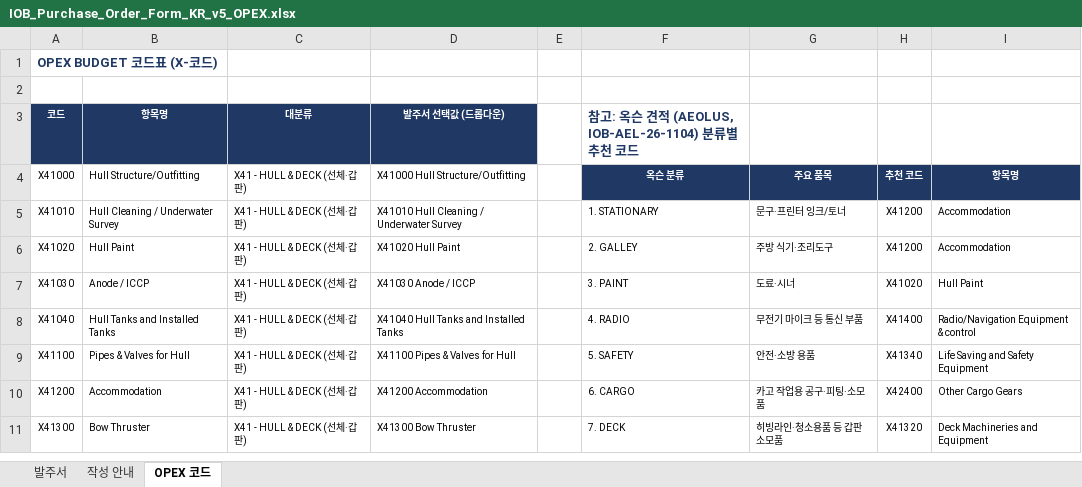
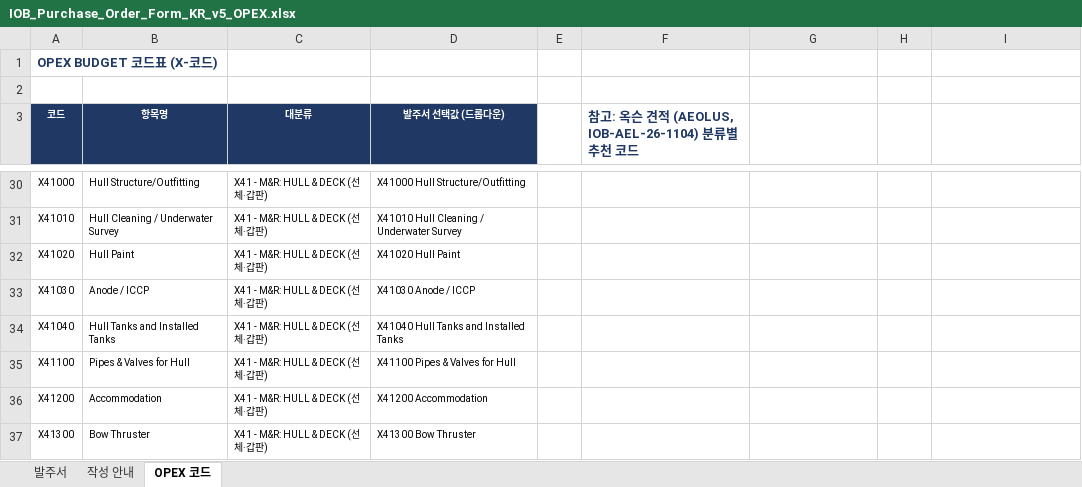
Before and after one commit to dotjdsla-byte/github-test, an Excel workbook: templates/IOB_Purchase_Order_Form_KR_v5_OPEX.xlsx, sheet OPEX 코드, drawn as a sheet; only a part is shown, gaps mark what is left out; values as stored, in another font and other column widths than the file's, no borders; addresses are those after the commit; the diff covers the shown part only; the diff names each change by its address in the sheet, - before the commit and + after, or states it on an @@ line.

```diff
--- a/templates/IOB_Purchase_Order_Form_KR_v5_OPEX.xlsx (sheet OPEX 코드)
+++ b/templates/IOB_Purchase_Order_Form_KR_v5_OPEX.xlsx (sheet OPEX 코드)
-C30:C37 (대분류): X41 - HULL & DECK (선체·갑판)
+C30:C37 (대분류): X41 - M&R: HULL & DECK (선체·갑판)
-F30: 옥슨 분류
+F30: (empty)
-F30:I30 fill: #1F3864
+F30:I30 fill: none
-G30: 주요 품목
+G30: (empty)
-H30: 추천 코드
+H30: (empty)
-I30: 항목명
+I30: (empty)
-F31: 1. STATIONARY
+F31: (empty)
-G31: 문구·프린터 잉크/토너
+G31: (empty)
-H31:H32: X41200
+H31:H32: (empty)
-I31:I32: Accommodation
+I31:I32: (empty)
-F32: 2. GALLEY
+F32: (empty)
-G32: 주방 식기·조리도구
+G32: (empty)
-F33: 3. PAINT
+F33: (empty)
-G33: 도료·시너
+G33: (empty)
-H33: X41020
+H33: (empty)
-I33: Hull Paint
+I33: (empty)
-F34: 4. RADIO
+F34: (empty)
-G34: 무전기 마이크 등 통신 부품
+G34: (empty)
-H34: X41400
+H34: (empty)
-I34: Radio/Navigation Equipment & control
+I34: (empty)
-F35: 5. SAFETY
+F35: (empty)
-G35: 안전·소방 용품
+G35: (empty)
-H35: X41340
+H35: (empty)
-I35: Life Saving and Safety Equipment
+I35: (empty)
-F36: 6. CARGO
+F36: (empty)
-G36: 카고 작업용 공구·피팅·소모품
+G36: (empty)
-H36: X42400
+H36: (empty)
-I36: Other Cargo Gears
+I36: (empty)
-F37: 7. DECK
+F37: (empty)
-G37: 히빙라인·청소용품 등 갑판 소모품
+G37: (empty)
-H37: X41320
+H37: (empty)
-I37: Deck Machineries and Equipment
+I37: (empty)
```
Also changed, not shown: 31 added rows, 46 edited cells and cell formats elsewhere in this sheet, formulas that keep their value, quotes/IOB-PO-2026-024_AEOLUS_Global_Marine_Service.xlsx.
